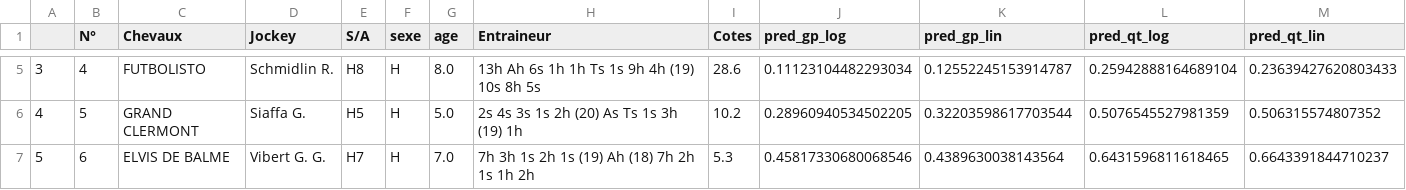
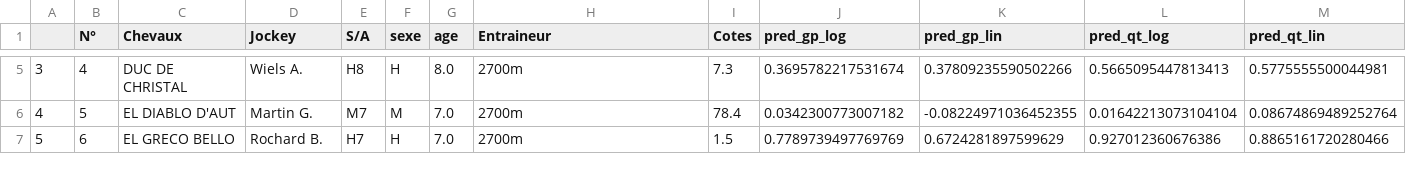
Before and after one commit to BastienChicot/NBApp_streamlit, a CSV file: data/quinte.csv, drawn as a sheet; only a part is shown, gaps mark what is left out; the diff covers the shown part only.

```diff
--- a/data/quinte.csv
+++ b/data/quinte.csv
@@ -5,3 +5,3 @@
-3;4;FUTBOLISTO;Schmidlin R.;H8;H;8.0;13h Ah 6s 1h 1h Ts 1s 9h 4h (19) 10s 8h 5s;28.6;0.11123104482293034;0.12552245153914787;0.25942888164689104;0.23639427620803433
-4;5;GRAND CLERMONT;Siaffa G.;H5;H;5.0;2s 4s 3s 1s 2h (20) As Ts 1s 3h (19) 1h;10.2;0.28960940534502205;0.32203598617703544;0.5076545527981359;0.506315574807352
-5;6;ELVIS DE BALME;Vibert G. G.;H7;H;7.0;7h 3h 1s 2h 1s (19) Ah (18) 7h 2h 1s 1h 2h;5.3;0.45817330680068546;0.4389630038143564;0.6431596811618465;0.6643391844710237
+3;4;DUC DE CHRISTAL;Wiels A.;H8;H;8.0;2700m;7.3;0.3695782217531674;0.37809235590502266;0.5665095447813413;0.5775555500044981
+4;5;EL DIABLO D'AUT;Martin G.;M7;M;7.0;2700m;78.4;0.0342300773007182;-0.08224971036452355;0.01642213073104104;0.08674869489252764
+5;6;EL GRECO BELLO;Rochard B.;H7;H;7.0;2700m;1.5;0.7789739497769769;0.6724281897599629;0.927012360676386;0.8865161720280466
```
Also changed, not shown: 134 edited cells elsewhere in this file, Config/coachs.csv, Config/roster.csv, 16 other files.
